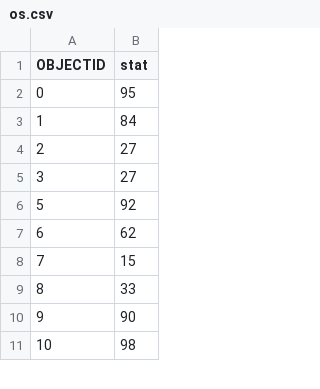
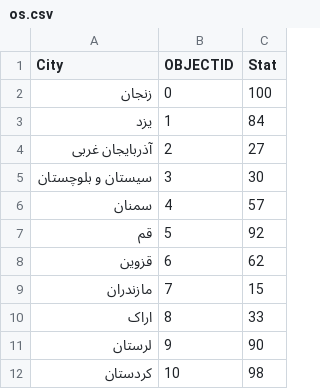
Before and after one commit to KouroshHasani/iran_choropleth_map, a CSV file: src/data/os.csv, drawn as a sheet; only a part is shown; addresses are those after the commit; the diff covers the shown part only; the diff names each change by its address in the sheet, - before the commit and + after, or states it on an @@ line.

```diff
--- a/src/data/os.csv
+++ b/src/data/os.csv
+column A (City), rows 2-5: زنجان | یزد | آذربایجان غربی | سیستان و بلوچستان; rows 7-12: قم | قزوین | مازندران | اراک | لرستان | کردستان
-C1: stat
+C1: Stat
-C2 (Stat): 95
+C2 (Stat): 100
-C5 (Stat): 27
+C5 (Stat): 30
+row 6: سمنان | 4 | 57
```
Also changed, not shown: 20 removed rows and 1 edited cell elsewhere in this file, 2 other files.
